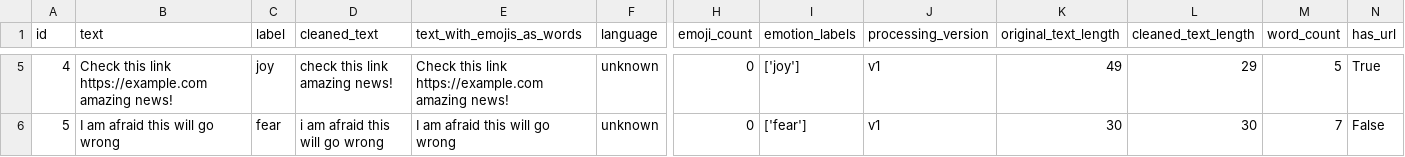
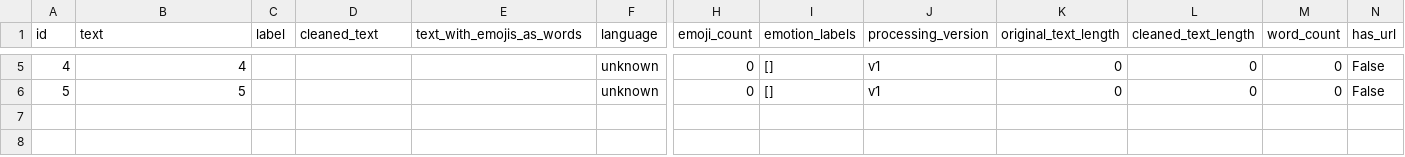
Before and after one commit to Cristinamcm/affective-data-pipeline, a CSV file: data/processed/processed_dev.csv, drawn as a sheet; only a part is shown, gaps mark what is left out; the diff covers the shown part only; the diff names each change by its address in the sheet, - before the commit and + after, or states it on an @@ line.

```diff
--- a/data/processed/processed_dev.csv
+++ b/data/processed/processed_dev.csv
-B5 (text): Check this link https://example.com amazing news!
+B5 (text): 4
-C5 (label): joy
+C5 (label): (empty)
-D5 (cleaned_text): check this link amazing news!
+D5 (cleaned_text): (empty)
-E5 (text_with_emojis_as_words): Check this link https://example.com amazing news!
+E5 (text_with_emojis_as_words): (empty)
-I5 (emotion_labels): ['joy']
+I5 (emotion_labels): []
-K5 (original_text_length): 49
+K5 (original_text_length): 0
-L5 (cleaned_text_length): 29
+L5 (cleaned_text_length): 0
-M5 (word_count): 5
+M5 (word_count): 0
-N5 (has_url): True
+N5 (has_url): False
-B6 (text): I am afraid this will go wrong
+B6 (text): 5
-C6 (label): fear
+C6 (label): (empty)
-D6 (cleaned_text): i am afraid this will go wrong
+D6 (cleaned_text): (empty)
-E6 (text_with_emojis_as_words): I am afraid this will go wrong
+E6 (text_with_emojis_as_words): (empty)
-I6 (emotion_labels): ['fear']
+I6 (emotion_labels): []
-K6 (original_text_length): 30
+K6 (original_text_length): 0
-L6 (cleaned_text_length): 30
+L6 (cleaned_text_length): 0
-M6 (word_count): 7
+M6 (word_count): 0
```
Also changed, not shown: 28 edited cells elsewhere in this file, 14 other files.
